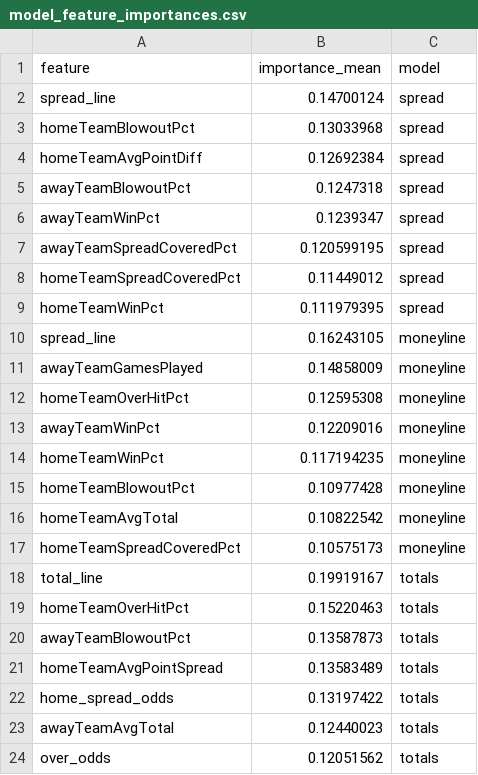
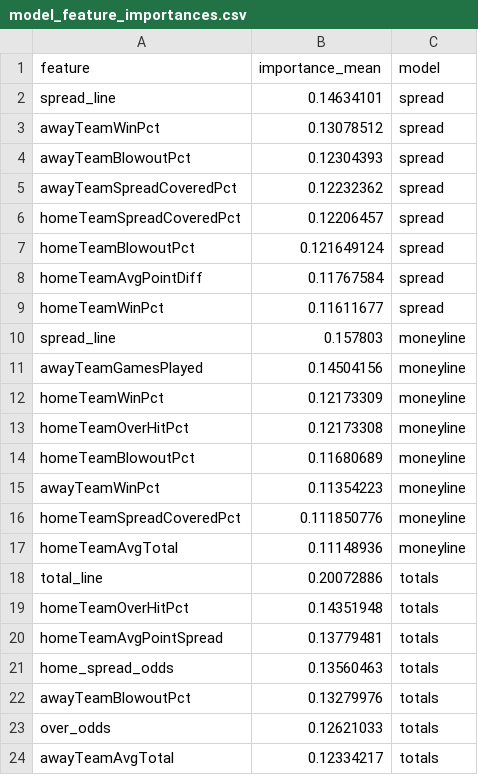
Before and after one commit to gmalbert/nfl-predictions, a CSV file: data_files/model_feature_importances.csv, drawn as a sheet.

```diff
--- a/data_files/model_feature_importances.csv
+++ b/data_files/model_feature_importances.csv
@@ -1,24 +1,24 @@
 feature,importance_mean,model
-spread_line,0.14700124,spread
-homeTeamBlowoutPct,0.13033968,spread
-homeTeamAvgPointDiff,0.12692384,spread
-awayTeamBlowoutPct,0.1247318,spread
-awayTeamWinPct,0.1239347,spread
-awayTeamSpreadCoveredPct,0.120599195,spread
-homeTeamSpreadCoveredPct,0.11449012,spread
-homeTeamWinPct,0.111979395,spread
-spread_line,0.16243105,moneyline
-awayTeamGamesPlayed,0.14858009,moneyline
-homeTeamOverHitPct,0.12595308,moneyline
-awayTeamWinPct,0.12209016,moneyline
-homeTeamWinPct,0.117194235,moneyline
-homeTeamBlowoutPct,0.10977428,moneyline
-homeTeamAvgTotal,0.10822542,moneyline
-homeTeamSpreadCoveredPct,0.10575173,moneyline
-total_line,0.19919167,totals
-homeTeamOverHitPct,0.15220463,totals
-awayTeamBlowoutPct,0.13587873,totals
-homeTeamAvgPointSpread,0.13583489,totals
-home_spread_odds,0.13197422,totals
-awayTeamAvgTotal,0.12440023,totals
-over_odds,0.12051562,totals
+spread_line,0.14634101,spread
+awayTeamWinPct,0.13078512,spread
+awayTeamBlowoutPct,0.12304393,spread
+awayTeamSpreadCoveredPct,0.12232362,spread
+homeTeamSpreadCoveredPct,0.12206457,spread
+homeTeamBlowoutPct,0.121649124,spread
+homeTeamAvgPointDiff,0.11767584,spread
+homeTeamWinPct,0.11611677,spread
+spread_line,0.157803,moneyline
+awayTeamGamesPlayed,0.14504156,moneyline
+homeTeamWinPct,0.12173309,moneyline
+homeTeamOverHitPct,0.12173308,moneyline
+homeTeamBlowoutPct,0.11680689,moneyline
+awayTeamWinPct,0.11354223,moneyline
+homeTeamSpreadCoveredPct,0.111850776,moneyline
+homeTeamAvgTotal,0.11148936,moneyline
+total_line,0.20072886,totals
+homeTeamOverHitPct,0.14351948,totals
+homeTeamAvgPointSpread,0.13779481,totals
+home_spread_odds,0.13560463,totals
+awayTeamBlowoutPct,0.13279976,totals
+over_odds,0.12621033,totals
+awayTeamAvgTotal,0.12334217,totals
```
Also changed, not shown: data_files/nfl_games_historical.csv, 3 other files.
